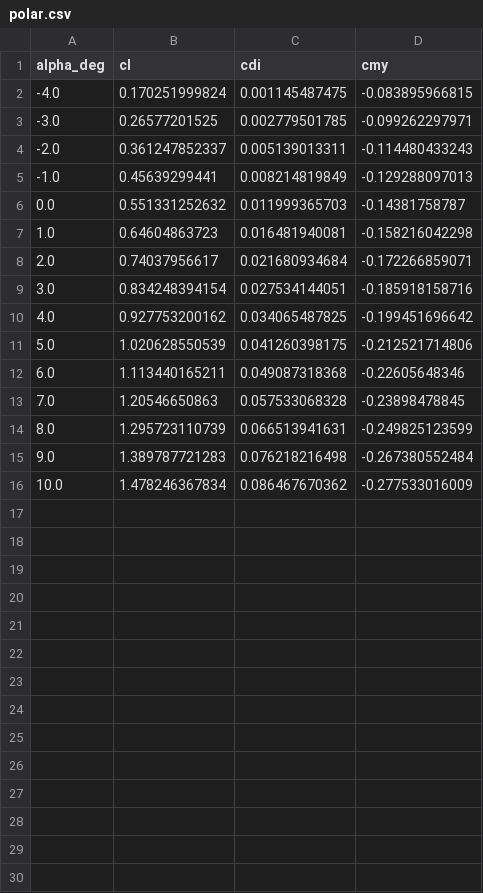
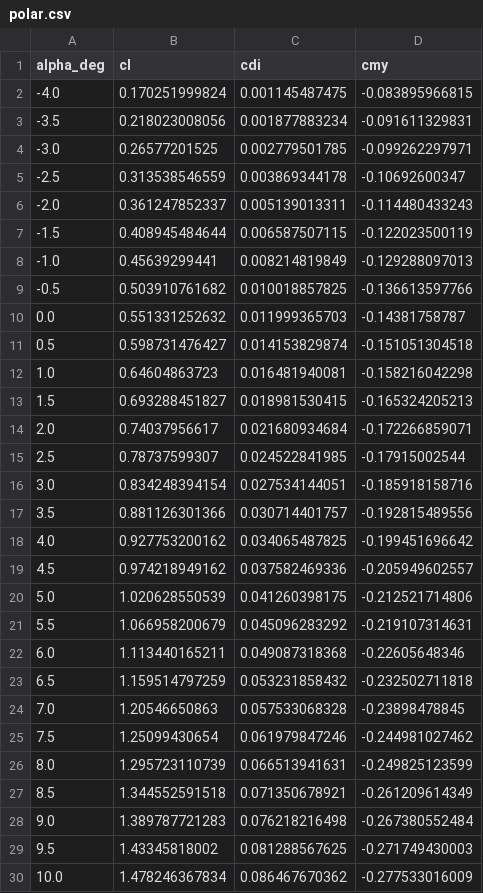
Before and after one commit to KRGulaj/aircraft_tutorial, a CSV file: results/wing/WING-1/polar.csv, drawn as a sheet; the diff names each change by its address in the sheet, - before the commit and + after, or states it on an @@ line.

```diff
--- a/results/wing/WING-1/polar.csv
+++ b/results/wing/WING-1/polar.csv
+row 3: -3.5 | 0.218023008056 | 0.001877883234 | -0.091611329831
+row 5: -2.5 | 0.313538546559 | 0.003869344178 | -0.10692600347
+row 7: -1.5 | 0.408945484644 | 0.006587507115 | -0.122023500119
+row 9: -0.5 | 0.503910761682 | 0.010018857825 | -0.136613597766
+row 11: 0.5 | 0.598731476427 | 0.014153829874 | -0.151051304518
+row 13: 1.5 | 0.693288451827 | 0.018981530415 | -0.165324205213
+row 15: 2.5 | 0.78737599307 | 0.024522841985 | -0.17915002544
+row 17: 3.5 | 0.881126301366 | 0.030714401757 | -0.192815489556
+row 19: 4.5 | 0.974218949162 | 0.037582469336 | -0.205949602557
+row 21: 5.5 | 1.066958200679 | 0.045096283292 | -0.219107314631
+row 23: 6.5 | 1.159514797259 | 0.053231858432 | -0.232502711818
+row 25: 7.5 | 1.25099430654 | 0.061979847246 | -0.244981027462
+row 27: 8.5 | 1.344552591518 | 0.071350678921 | -0.261209614349
+row 29: 9.5 | 1.43345818002 | 0.081288567625 | -0.271749430003
```
Also changed, not shown: results/wing/WING-1/analytic_lift.csv, results/wing/WING-1/drag_polar.csv, 35 other files.
